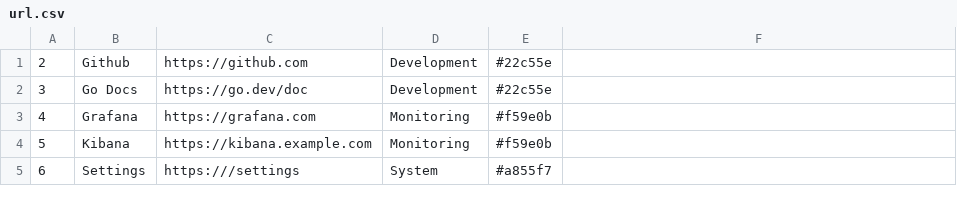
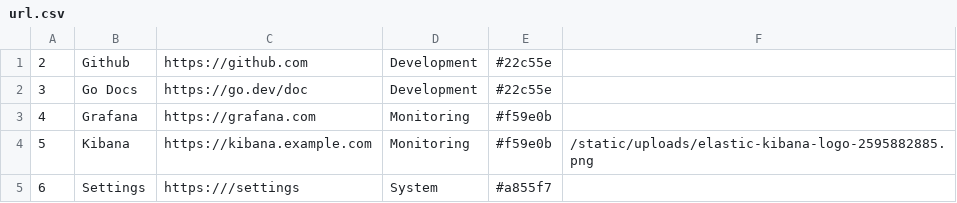
Before and after one commit to oortdev/dazh, a CSV file: config/url.csv, drawn as a sheet.

```diff
--- a/config/url.csv
+++ b/config/url.csv
@@ -3,3 +3,3 @@
 4,Grafana,https://grafana.com,Monitoring,#f59e0b,
-5,Kibana,https://kibana.example.com,Monitoring,#f59e0b,
+5,Kibana,https://kibana.example.com,Monitoring,#f59e0b,/static/uploads/elastic-kibana-logo-2595882885.png
 6,Settings,https:///settings,System,#a855f7,
```
Also changed, not shown: 3 other files.
